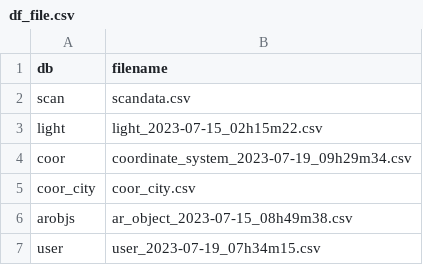
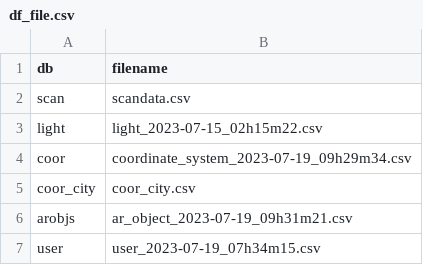
Before and after one commit to henrylin642/LiG-DataCenter, a CSV file: data/df_file.csv, drawn as a sheet.

Commit message:
Update df_file.csv

```diff
--- a/data/df_file.csv
+++ b/data/df_file.csv
@@ -5,3 +5,3 @@ coor,coordinate_system_2023-07-19_09h29m34.csv
 coor_city,coor_city.csv
-arobjs,ar_object_2023-07-15_08h49m38.csv
+arobjs,ar_object_2023-07-19_09h31m21.csv
 user,user_2023-07-19_07h34m15.csv
```
